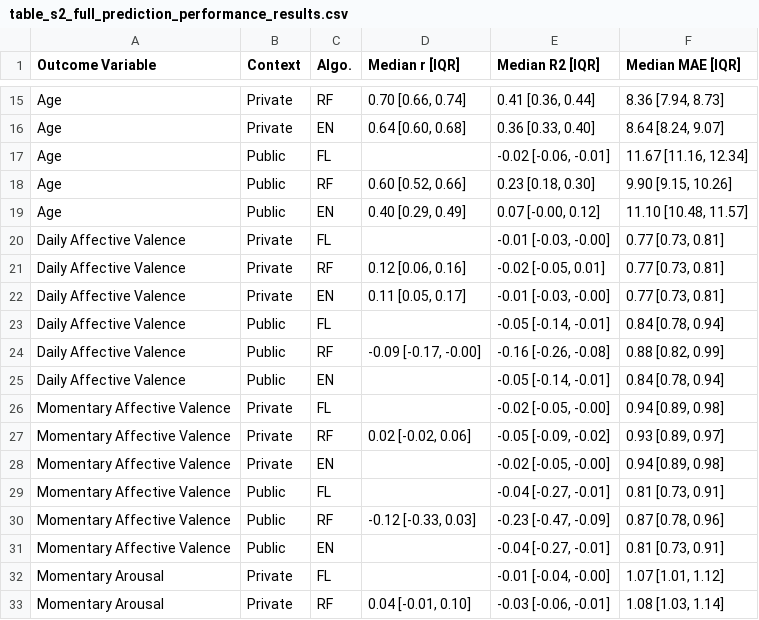
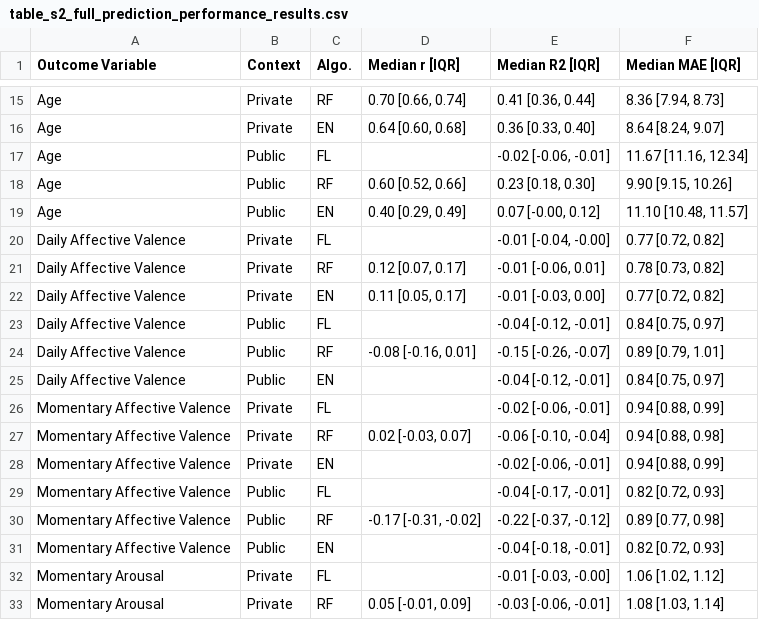
Before and after one commit to Timo-Ko/language-affect-context-timescale, a CSV file: results/table_s2_full_prediction_performance_results.csv, drawn as a sheet; only a part is shown, gaps mark what is left out; the diff covers the shown part only.

```diff
--- a/results/table_s2_full_prediction_performance_results.csv
+++ b/results/table_s2_full_prediction_performance_results.csv
@@ -19,15 +19,15 @@
 "Age","Public","EN","0.40 [0.29, 0.49]","0.07 [-0.00, 0.12]","11.10 [10.48, 11.57]"
-"Daily Affective Valence","Private","FL",,"-0.01 [-0.03, -0.00]","0.77 [0.73, 0.81]"
-"Daily Affective Valence","Private","RF","0.12 [0.06, 0.16]","-0.02 [-0.05, 0.01]","0.77 [0.73, 0.81]"
-"Daily Affective Valence","Private","EN","0.11 [0.05, 0.17]","-0.01 [-0.03, -0.00]","0.77 [0.73, 0.81]"
-"Daily Affective Valence","Public","FL",,"-0.05 [-0.14, -0.01]","0.84 [0.78, 0.94]"
-"Daily Affective Valence","Public","RF","-0.09 [-0.17, -0.00]","-0.16 [-0.26, -0.08]","0.88 [0.82, 0.99]"
-"Daily Affective Valence","Public","EN",,"-0.05 [-0.14, -0.01]","0.84 [0.78, 0.94]"
-"Momentary Affective Valence","Private","FL",,"-0.02 [-0.05, -0.00]","0.94 [0.89, 0.98]"
-"Momentary Affective Valence","Private","RF","0.02 [-0.02, 0.06]","-0.05 [-0.09, -0.02]","0.93 [0.89, 0.97]"
-"Momentary Affective Valence","Private","EN",,"-0.02 [-0.05, -0.00]","0.94 [0.89, 0.98]"
-"Momentary Affective Valence","Public","FL",,"-0.04 [-0.27, -0.01]","0.81 [0.73, 0.91]"
-"Momentary Affective Valence","Public","RF","-0.12 [-0.33, 0.03]","-0.23 [-0.47, -0.09]","0.87 [0.78, 0.96]"
-"Momentary Affective Valence","Public","EN",,"-0.04 [-0.27, -0.01]","0.81 [0.73, 0.91]"
-"Momentary Arousal","Private","FL",,"-0.01 [-0.04, -0.00]","1.07 [1.01, 1.12]"
-"Momentary Arousal","Private","RF","0.04 [-0.01, 0.10]","-0.03 [-0.06, -0.01]","1.08 [1.03, 1.14]"
+"Daily Affective Valence","Private","FL",,"-0.01 [-0.04, -0.00]","0.77 [0.72, 0.82]"
+"Daily Affective Valence","Private","RF","0.12 [0.07, 0.17]","-0.01 [-0.06, 0.01]","0.78 [0.73, 0.82]"
+"Daily Affective Valence","Private","EN","0.11 [0.05, 0.17]","-0.01 [-0.03, 0.00]","0.77 [0.72, 0.82]"
+"Daily Affective Valence","Public","FL",,"-0.04 [-0.12, -0.01]","0.84 [0.75, 0.97]"
+"Daily Affective Valence","Public","RF","-0.08 [-0.16, 0.01]","-0.15 [-0.26, -0.07]","0.89 [0.79, 1.01]"
+"Daily Affective Valence","Public","EN",,"-0.04 [-0.12, -0.01]","0.84 [0.75, 0.97]"
+"Momentary Affective Valence","Private","FL",,"-0.02 [-0.06, -0.01]","0.94 [0.88, 0.99]"
+"Momentary Affective Valence","Private","RF","0.02 [-0.03, 0.07]","-0.06 [-0.10, -0.04]","0.94 [0.88, 0.98]"
+"Momentary Affective Valence","Private","EN",,"-0.02 [-0.06, -0.01]","0.94 [0.88, 0.99]"
+"Momentary Affective Valence","Public","FL",,"-0.04 [-0.17, -0.01]","0.82 [0.72, 0.93]"
+"Momentary Affective Valence","Public","RF","-0.17 [-0.31, -0.02]","-0.22 [-0.37, -0.12]","0.89 [0.77, 0.98]"
+"Momentary Affective Valence","Public","EN",,"-0.04 [-0.18, -0.01]","0.82 [0.72, 0.93]"
+"Momentary Arousal","Private","FL",,"-0.01 [-0.03, -0.00]","1.06 [1.02, 1.12]"
+"Momentary Arousal","Private","RF","0.05 [-0.01, 0.09]","-0.03 [-0.06, -0.01]","1.08 [1.03, 1.14]"
```
Also changed, not shown: 32 edited cells elsewhere in this file, results/prediction_significance_tests.csv, results/table_s3_text_volume_matched_trait_prediction.csv, 13 other files.
